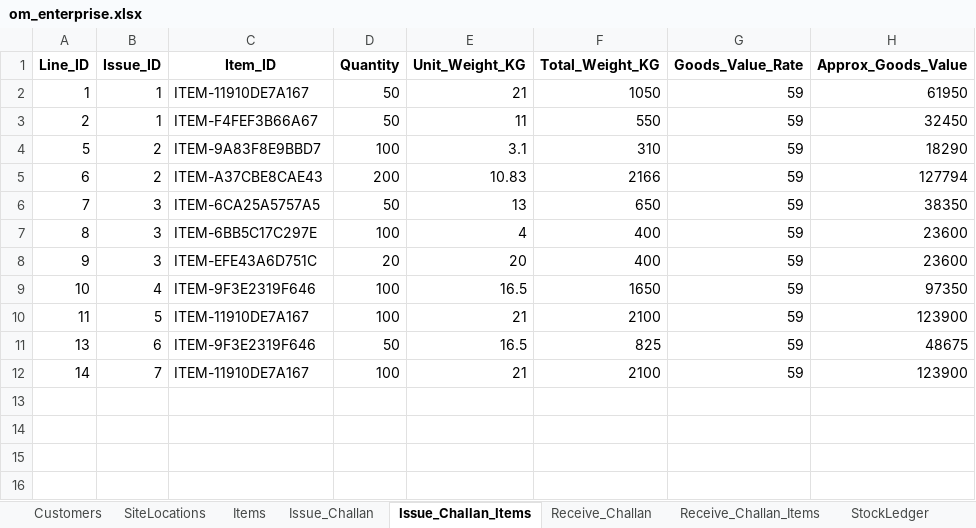
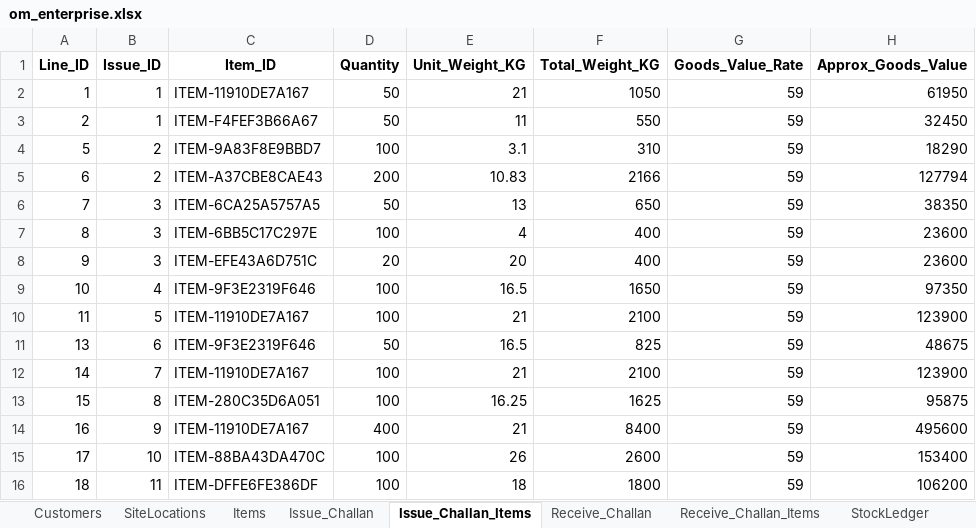
Before and after one commit to Mohammad-Patel/OM_ENTERPRISE_ERP, an Excel workbook: data/om_enterprise.xlsx, sheet Issue_Challan_Items, drawn as a sheet; values as stored, in another font and other column widths than the file's, no borders; the diff names each change by its address in the sheet, - before the commit and + after, or states it on an @@ line.

```diff
--- a/data/om_enterprise.xlsx (sheet Issue_Challan_Items)
+++ b/data/om_enterprise.xlsx (sheet Issue_Challan_Items)
+row 13: 15 | 8 | ITEM-280C35D6A051 | 100 | 16.25 | 1625 | 59 | 95875
+row 14: 16 | 9 | ITEM-11910DE7A167 | 400 | 21 | 8400 | 59 | 495600
+row 15: 17 | 10 | ITEM-88BA43DA470C | 100 | 26 | 2600 | 59 | 153400
+row 16: 18 | 11 | ITEM-DFFE6FE386DF | 100 | 18 | 1800 | 59 | 106200
```
Also changed, not shown: sheet Audit_Log, sheet Receive_Challan_Items, sheet Issue_Challan, sheet Monthly_Bills, sheet Damage_Charges, sheet Receive_Challan, 4 more sheets, 22 other files.
